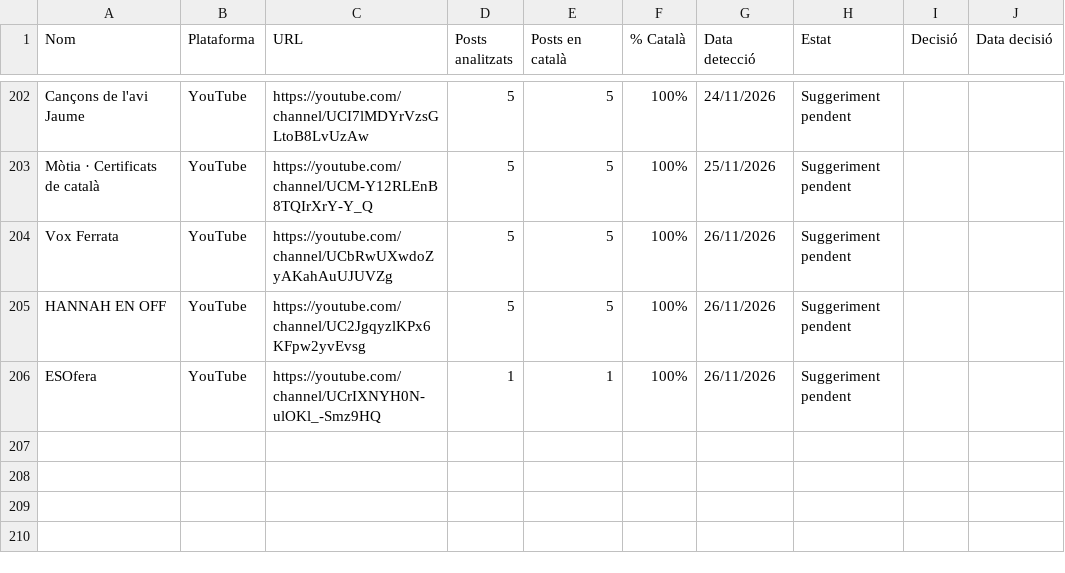
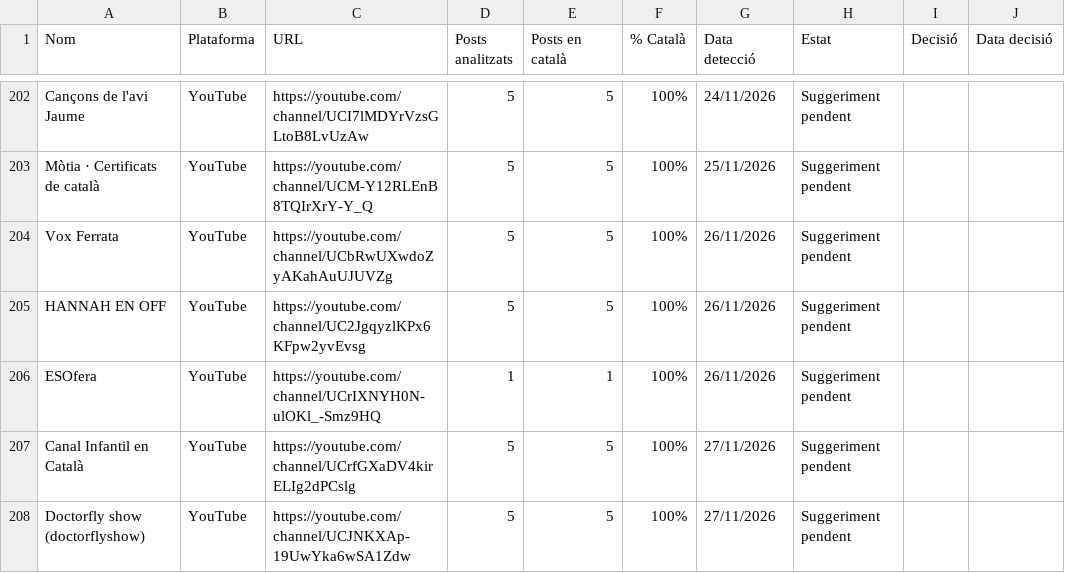
Before and after one commit to gvelez74/llista-recerca, a CSV file: dades/suggeriments.csv, drawn as a sheet; only a part is shown, gaps mark what is left out.

```diff
--- a/dades/suggeriments.csv
+++ b/dades/suggeriments.csv
@@ -206 +206,3 @@ HANNAH EN OFF,YouTube,https://youtube.com/channel/UC2JgqyzlKPx6KFpw2yvEvsg,5,5,1
 ESOfera,YouTube,https://youtube.com/channel/UCrIXNYH0N-ulOKl_-Smz9HQ,1,1,100%,26/11/2026,Suggeriment pendent,,
+Canal Infantil en Català,YouTube,https://youtube.com/channel/UCrfGXaDV4kirELIg2dPCslg,5,5,100%,27/11/2026,Suggeriment pendent,,
+Doctorfly show (doctorflyshow),YouTube,https://youtube.com/channel/UCJNKXAp-19UwYka6wSA1Zdw,5,5,100%,27/11/2026,Suggeriment pendent,,
```
